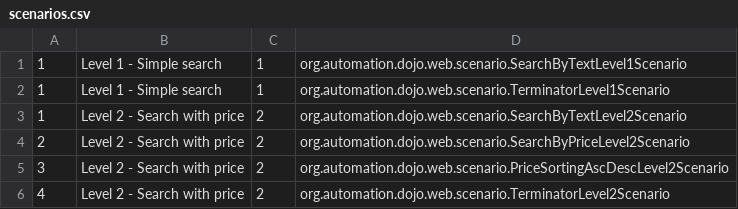
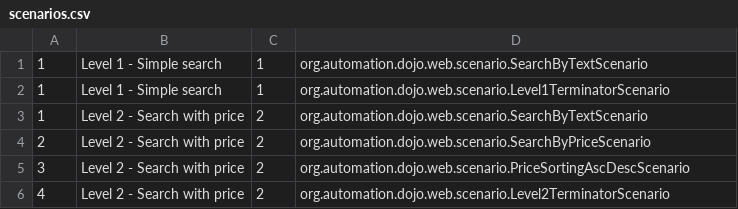
Before and after one commit to tdd-elevator-training/testing-dojo, a CSV file: dojo-server/src/main/resources/org/automation/dojo/scenarios.csv, drawn as a sheet.

```diff
--- a/dojo-server/src/main/resources/org/automation/dojo/scenarios.csv
+++ b/dojo-server/src/main/resources/org/automation/dojo/scenarios.csv
@@ -1,6 +1,6 @@
-1,Level 1 - Simple search,1,org.automation.dojo.web.scenario.SearchByTextLevel1Scenario
-1,Level 1 - Simple search,1,org.automation.dojo.web.scenario.TerminatorLevel1Scenario
-1,Level 2 - Search with price,2,org.automation.dojo.web.scenario.SearchByTextLevel2Scenario
-2,Level 2 - Search with price,2,org.automation.dojo.web.scenario.SearchByPriceLevel2Scenario
-3,Level 2 - Search with price,2,org.automation.dojo.web.scenario.PriceSortingAscDescLevel2Scenario
-4,Level 2 - Search with price,2,org.automation.dojo.web.scenario.TerminatorLevel2Scenario
+1,Level 1 - Simple search,1,org.automation.dojo.web.scenario.SearchByTextScenario
+1,Level 1 - Simple search,1,org.automation.dojo.web.scenario.Level1TerminatorScenario
+1,Level 2 - Search with price,2,org.automation.dojo.web.scenario.SearchByTextScenario
+2,Level 2 - Search with price,2,org.automation.dojo.web.scenario.SearchByPriceScenario
+3,Level 2 - Search with price,2,org.automation.dojo.web.scenario.PriceSortingAscDescScenario
+4,Level 2 - Search with price,2,org.automation.dojo.web.scenario.Level2TerminatorScenario
```
Also changed, not shown: 16 other files.
